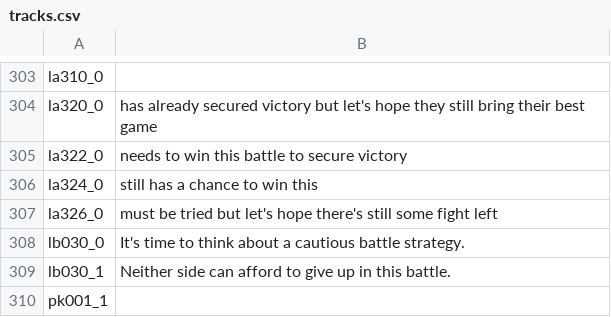
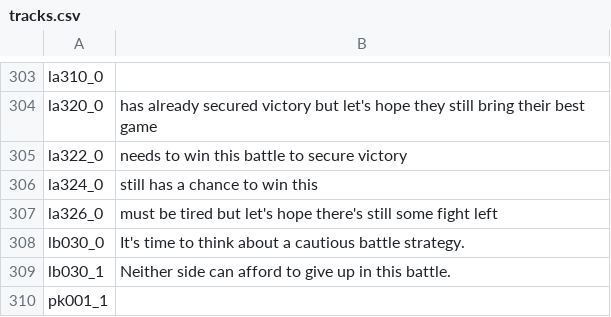
Before and after one commit to chfoo/pbrchase, a CSV file: metadata/tracks.csv, drawn as a sheet; only a part is shown, gaps mark what is left out.

Commit message:
tracks.csv: Fix typo la326_0

```diff
--- a/metadata/tracks.csv
+++ b/metadata/tracks.csv
@@ -306,3 +306,3 @@ la322_0,needs to win this battle to secure victory
 la324_0,still has a chance to win this
-la326_0,must be tried but let's hope there's still some fight left
+la326_0,must be tired but let's hope there's still some fight left
 lb030_0,It's time to think about a cautious battle strategy.
```
